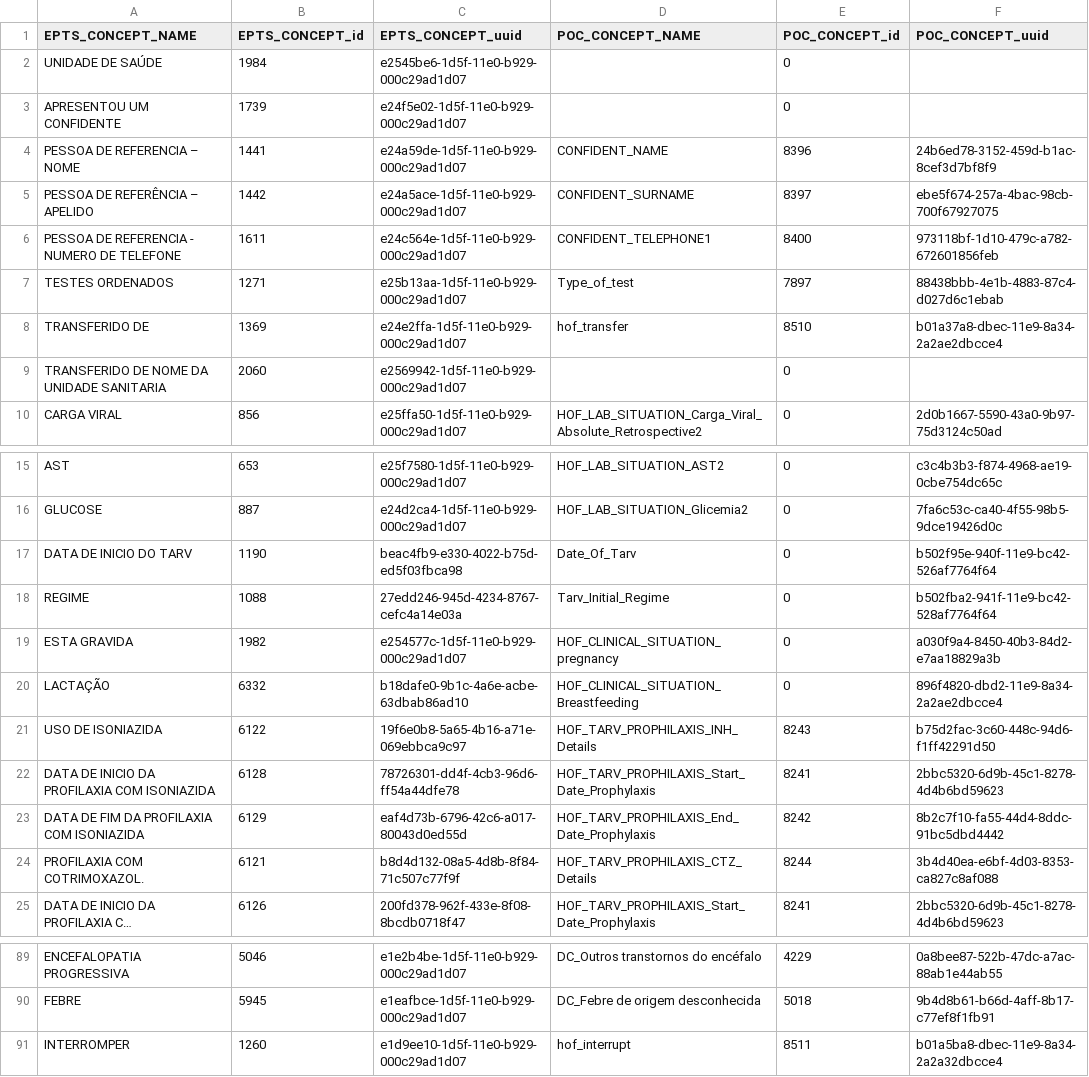
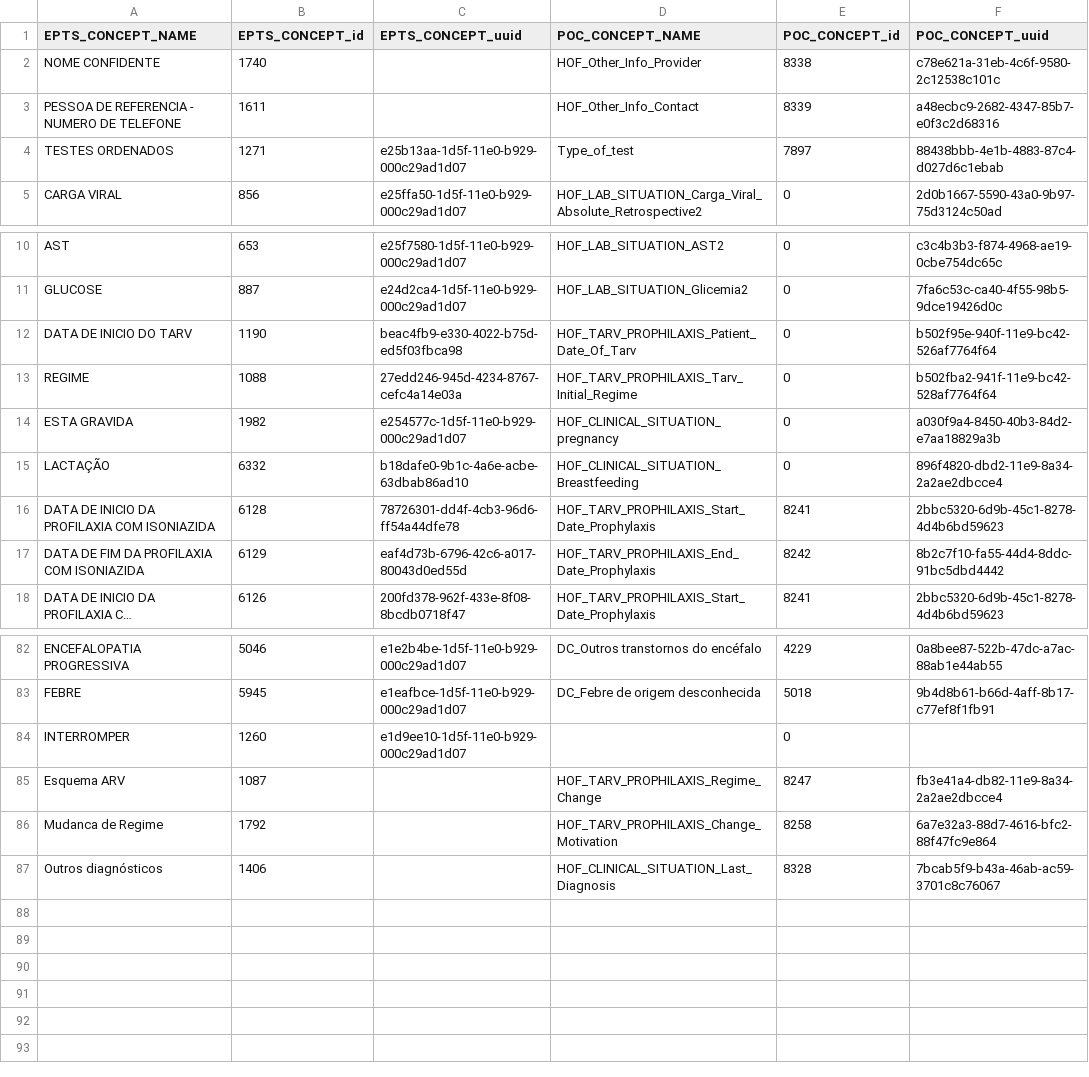
Before and after one commit to esaude/epts-platform, a CSV file: migration_to_poc/update concept map no null second last.csv, drawn as a sheet; only a part is shown, gaps mark what is left out; long unchanged cells end in …; removed rows and columns are numbered as before the commit, all else as after; the diff covers the shown part only; the diff names each change by its address in the sheet, - before the commit and + after, or states it on an @@ line.

Commit message:
Update mapping for answerable concepts, insert type of reg as string

```diff
--- a/migration_to_poc/update concept map no null second last.csv
+++ b/migration_to_poc/update concept map no null second last.csv
-row 2: UNIDADE DE SAÚDE | 1984 | e2545be6-1d5f-11e0-b929-000c29ad1d07 |  | 0
-row 3: APRESENTOU UM CONFIDENTE | 1739 | e24f5e02-1d5f-11e0-b929-000c29ad1d07 |  | 0
-row 4: PESSOA DE REFERENCIA – NOME | 1441 | e24a59de-1d5f-11e0-b929-000c29ad1d07 | CONFIDENT_NAME | 8396 | 24b6ed78-3152-459d-b1ac-8cef3d7bf8f9
-row 5: PESSOA DE REFERÊNCIA – APELIDO | 1442 | e24a5ace-1d5f-11e0-b929-000c29ad1d07 | CONFIDENT_SURNAME | 8397 | ebe5f674-257a-4bac-98cb-700f67927075
+row 2: NOME CONFIDENTE | 1740 |  | HOF_Other_Info_Provider | 8338 | c78e621a-31eb-4c6f-9580-2c12538c101c
-C3 (EPTS_CONCEPT_uuid): e24c564e-1d5f-11e0-b929-000c29ad1d07
+C3 (EPTS_CONCEPT_uuid): (empty)
-D3 (POC_CONCEPT_NAME): CONFIDENT_TELEPHONE1
+D3 (POC_CONCEPT_NAME): HOF_Other_Info_Contact
-E3 (POC_CONCEPT_id): 8400
+E3 (POC_CONCEPT_id): 8339
-F3 (POC_CONCEPT_uuid): 973118bf-1d10-479c-a782-672601856feb
+F3 (POC_CONCEPT_uuid): a48ecbc9-2682-4347-85b7-e0f3c2d68316
-row 8: TRANSFERIDO DE | 1369 | e24e2ffa-1d5f-11e0-b929-000c29ad1d07 | hof_transfer | 8510 | b01a37a8-dbec-11e9-8a34-2a2ae2dbcce4
-row 9: TRANSFERIDO DE NOME DA UNIDADE SANITARIA | 2060 | e2569942-1d5f-11e0-b929-000c29ad1d07 |  | 0
-D12 (POC_CONCEPT_NAME): Date_Of_Tarv
+D12 (POC_CONCEPT_NAME): HOF_TARV_PROPHILAXIS_Patient_Date_Of_Tarv
-D13 (POC_CONCEPT_NAME): Tarv_Initial_Regime
+D13 (POC_CONCEPT_NAME): HOF_TARV_PROPHILAXIS_Tarv_Initial_Regime
-row 21: USO DE ISONIAZIDA | 6122 | 19f6e0b8-5a65-4b16-a71e-069ebbca9c97 | HOF_TARV_PROPHILAXIS_INH_Details | 8243 | b75d2fac-3c60-448c-94d6-f1ff42291d50
-row 24: PROFILAXIA COM COTRIMOXAZOL. | 6121 | b8d4d132-08a5-4d8b-8f84-71c507c77f9f | HOF_TARV_PROPHILAXIS_CTZ_Details | 8244 | 3b4d40ea-e6bf-4d03-8353-ca827c8af088
-D84 (POC_CONCEPT_NAME): hof_interrupt
+D84 (POC_CONCEPT_NAME): (empty)
-E84 (POC_CONCEPT_id): 8511
+E84 (POC_CONCEPT_id): 0
-F84 (POC_CONCEPT_uuid): b01a5ba8-dbec-11e9-8a34-2a2a32dbcce4
+F84 (POC_CONCEPT_uuid): (empty)
+row 85: Esquema ARV | 1087 |  | HOF_TARV_PROPHILAXIS_Regime_Change | 8247 | fb3e41a4-db82-11e9-8a34-2a2ae2dbcce4
+row 86: Mudanca de Regime | 1792 |  | HOF_TARV_PROPHILAXIS_Change_Motivation | 8258 | 6a7e32a3-88d7-4616-bfc2-88f47fc9e864
+row 87: Outros diagnósticos | 1406 |  | HOF_CLINICAL_SITUATION_Last_Diagnosis | 8328 | 7bcab5f9-b43a-46ab-ac59-3701c8c76067
```
Also changed, not shown: 32 edited cells elsewhere in this file, migration_to_poc/update concept map no null.csv, 5 other files.
